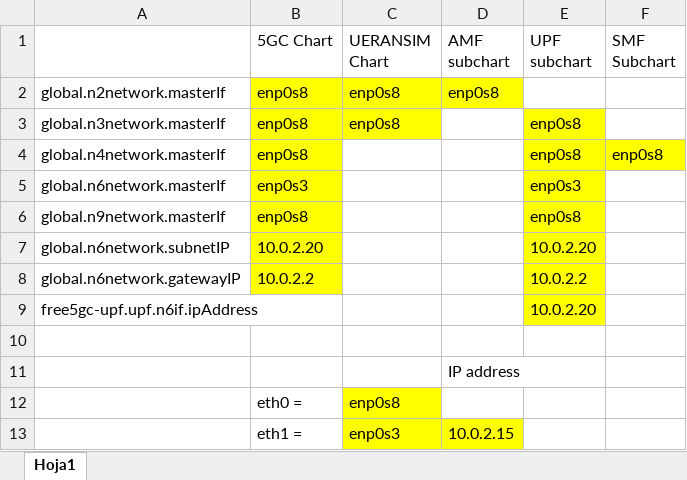
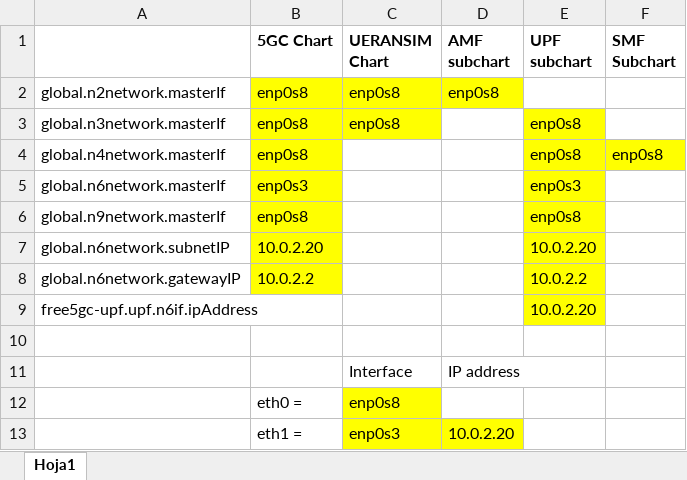
Before and after one commit to danilogranadosg/towards5gs-helm, an Excel workbook: Chart-customization-checklist.xlsx, sheet Hoja1, drawn as a sheet; values as stored, in another font and other column widths than the file's, no borders; the diff names each change by its address in the sheet, - before the commit and + after, or states it on an @@ line.

Commit message:
Update Chart-customization-checklist.xlsx

```diff
--- a/Chart-customization-checklist.xlsx (sheet Hoja1)
+++ b/Chart-customization-checklist.xlsx (sheet Hoja1)
-B1:F1 bold: off
+B1:F1 bold: on
-C11 (UERANSIM Chart): (empty)
+C11 (UERANSIM Chart): Interface
-D13 (AMF subchart): 10.0.2.15
+D13 (AMF subchart): 10.0.2.20
```
